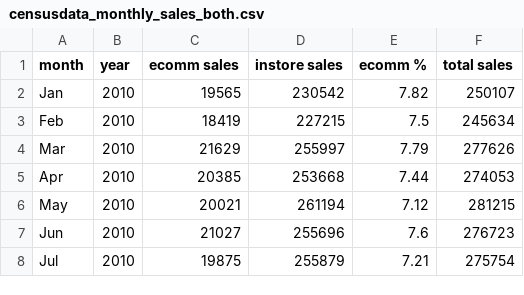
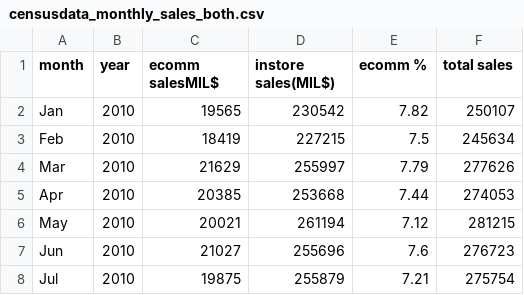
Before and after one commit to jeffhoffmanmba/Project1_eCommerce_Trends, a CSV file: Data/censusdata_monthly_sales_both.csv, drawn as a sheet; only a part is shown.

Commit message:
finalized census_extract

```diff
--- a/Data/censusdata_monthly_sales_both.csv
+++ b/Data/censusdata_monthly_sales_both.csv
@@ -1,2 +1,2 @@
-month,year,ecomm sales,instore sales,ecomm %,total sales
+month,year,ecomm salesMIL$,instore sales(MIL$),ecomm %,total sales
 Jan,2010,19565,230542,7.82,250107
```
Also changed, not shown: 6 other files.
